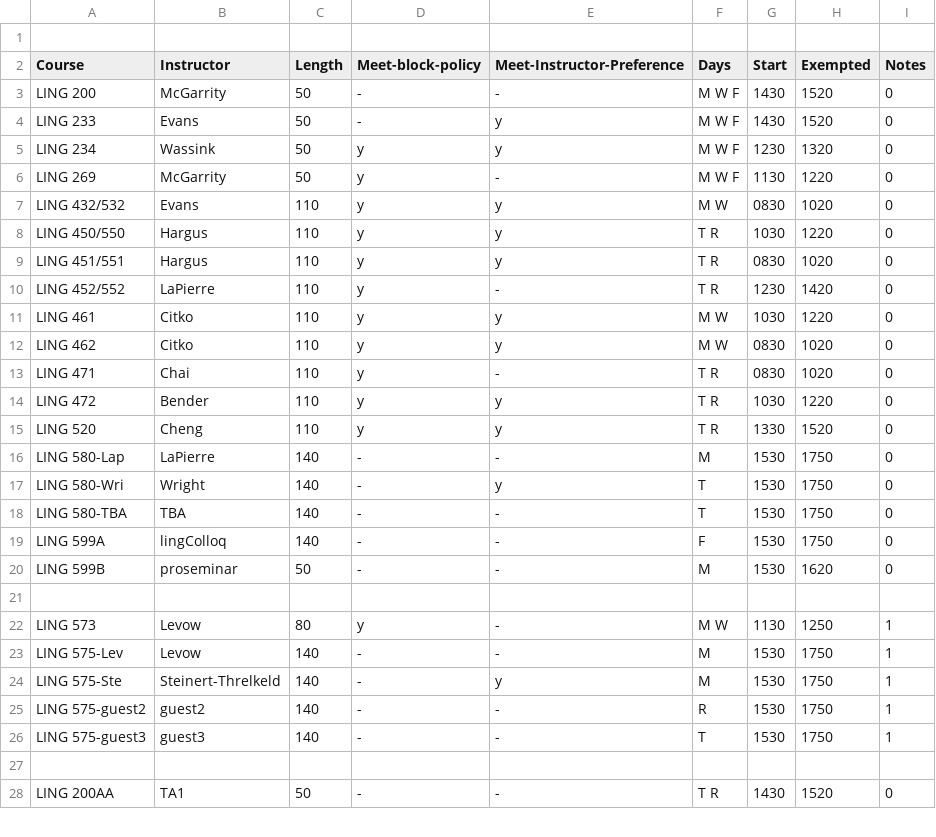
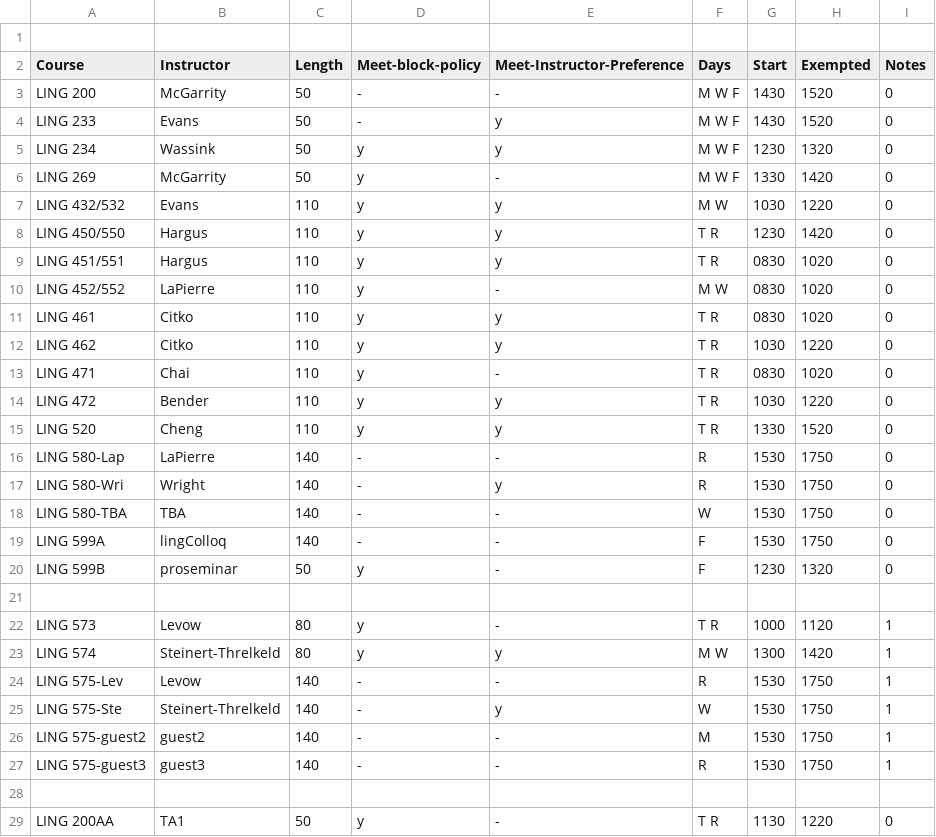
Before and after one commit to YianWang0114/Course-Scheduling-System, a CSV file: workspace/3-spr-2025/schedule.csv, drawn as a sheet; only a part is shown; the diff covers the shown part only.

Commit message:
Nov 18 newest data

```diff
--- a/workspace/3-spr-2025/schedule.csv
+++ b/workspace/3-spr-2025/schedule.csv
@@ -5,9 +5,9 @@ LING 233,Evans,50,-,y,M W F,1430,1520,0,
 LING 234,Wassink,50,y,y,M W F,1230,1320,0,
-LING 269,McGarrity,50,y,-,M W F,1130,1220,0,
-LING 432/532,Evans,110,y,y,M W,0830,1020,0,
-LING 450/550,Hargus,110,y,y,T R,1030,1220,0,
+LING 269,McGarrity,50,y,-,M W F,1330,1420,0,
+LING 432/532,Evans,110,y,y,M W,1030,1220,0,
+LING 450/550,Hargus,110,y,y,T R,1230,1420,0,
 LING 451/551,Hargus,110,y,y,T R,0830,1020,0,
-LING 452/552,LaPierre,110,y,-,T R,1230,1420,0,
-LING 461,Citko,110,y,y,M W,1030,1220,0,
-LING 462,Citko,110,y,y,M W,0830,1020,0,
+LING 452/552,LaPierre,110,y,-,M W,0830,1020,0,
+LING 461,Citko,110,y,y,T R,0830,1020,0,
+LING 462,Citko,110,y,y,T R,1030,1220,0,
 LING 471,Chai,110,y,-,T R,0830,1020,0,
@@ -15,14 +15,15 @@ LING 472,Bender,110,y,y,T R,1030,1220,0,
 LING 520,Cheng,110,y,y,T R,1330,1520,0,
-LING 580-Lap,LaPierre,140,-,-,M,1530,1750,0,
-LING 580-Wri,Wright,140,-,y,T,1530,1750,0,
-LING 580-TBA,TBA,140,-,-,T,1530,1750,0,
+LING 580-Lap,LaPierre,140,-,-,R,1530,1750,0,
+LING 580-Wri,Wright,140,-,y,R,1530,1750,0,
+LING 580-TBA,TBA,140,-,-,W,1530,1750,0,
 LING 599A,lingColloq,140,-,-,F,1530,1750,0,
-LING 599B,proseminar,50,-,-,M,1530,1620,0,
+LING 599B,proseminar,50,y,-,F,1230,1320,0,
 ,,,,,,,,,
-LING 573,Levow,80,y,-,M W,1130,1250,1,
-LING 575-Lev,Levow,140,-,-,M,1530,1750,1,
-LING 575-Ste,Steinert-Threlkeld,140,-,y,M,1530,1750,1,
-LING 575-guest2,guest2,140,-,-,R,1530,1750,1,
-LING 575-guest3,guest3,140,-,-,T,1530,1750,1,
+LING 573,Levow,80,y,-,T R,1000,1120,1,
+LING 574,Steinert-Threlkeld,80,y,y,M W,1300,1420,1,
+LING 575-Lev,Levow,140,-,-,R,1530,1750,1,
+LING 575-Ste,Steinert-Threlkeld,140,-,y,W,1530,1750,1,
+LING 575-guest2,guest2,140,-,-,M,1530,1750,1,
+LING 575-guest3,guest3,140,-,-,R,1530,1750,1,
 ,,,,,,,,,
-LING 200AA,TA1,50,-,-,T R,1430,1520,0,
+LING 200AA,TA1,50,y,-,T R,1130,1220,0,
```
Also changed, not shown: 39 edited cells elsewhere in this file, workspace/3-spr-2025/schedule-nonEx.csv, 26 other files.
